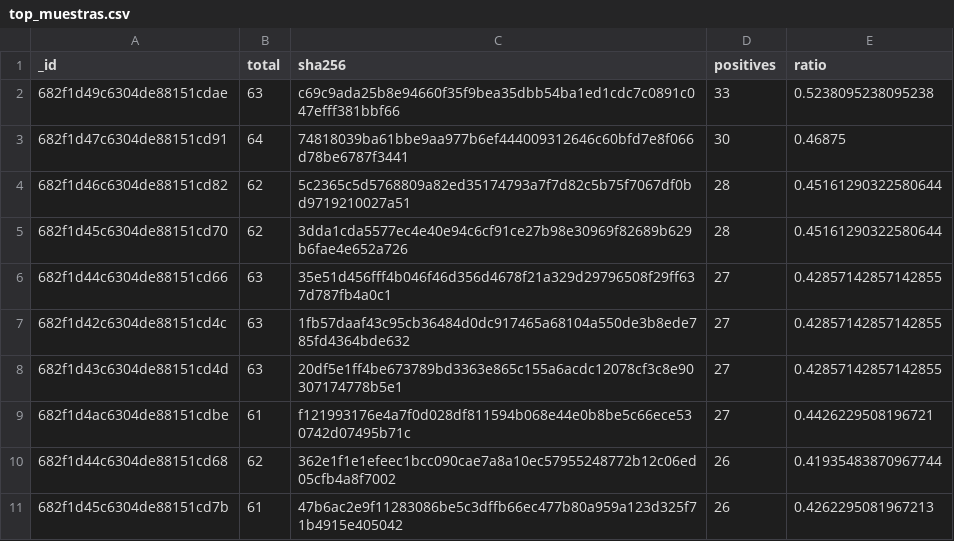
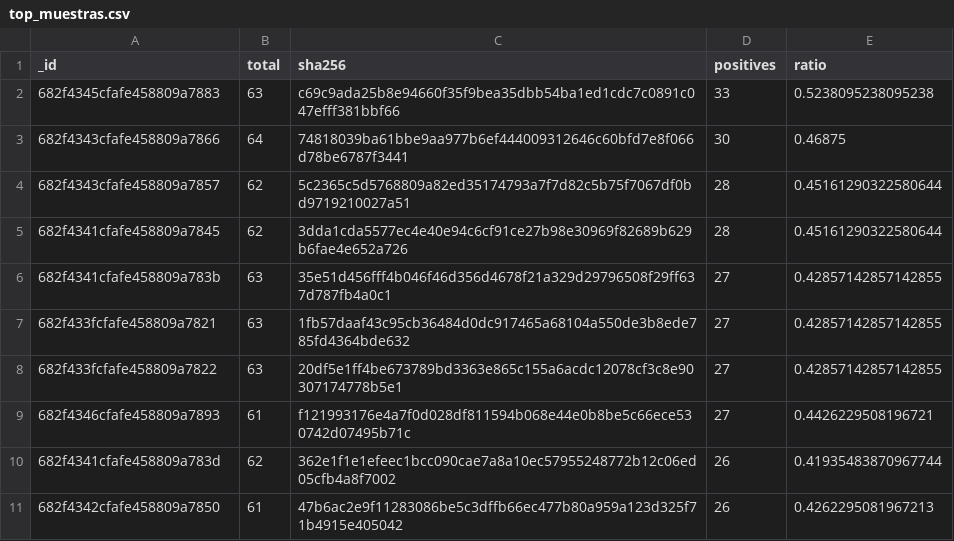
Before and after one commit to alvarodcastro/virus-total-data-analysis, a CSV file: top_muestras.csv, drawn as a sheet.

```diff
--- a/top_muestras.csv
+++ b/top_muestras.csv
@@ -1,11 +1,11 @@
 _id,total,sha256,positives,ratio
-682f1d49c6304de88151cdae,63,c69c9ada25b8e94660f35f9bea35dbb54ba1ed1cdc7c0891c047efff381bbf66,33,0.5238095238095238
-682f1d47c6304de88151cd91,64,74818039ba61bbe9aa977b6ef444009312646c60bfd7e8f066d78be6787f3441,30,0.46875
-682f1d46c6304de88151cd82,62,5c2365c5d5768809a82ed35174793a7f7d82c5b75f7067df0bd9719210027a51,28,0.45161290322580644
-682f1d45c6304de88151cd70,62,3dda1cda5577ec4e40e94c6cf91ce27b98e30969f82689b629b6fae4e652a726,28,0.45161290322580644
-682f1d44c6304de88151cd66,63,35e51d456fff4b046f46d356d4678f21a329d29796508f29ff637d787fb4a0c1,27,0.42857142857142855
-682f1d42c6304de88151cd4c,63,1fb57daaf43c95cb36484d0dc917465a68104a550de3b8ede785fd4364bde632,27,0.42857142857142855
-682f1d43c6304de88151cd4d,63,20df5e1ff4be673789bd3363e865c155a6acdc12078cf3c8e90307174778b5e1,27,0.42857142857142855
-682f1d4ac6304de88151cdbe,61,f121993176e4a7f0d028df811594b068e44e0b8be5c66ece530742d07495b71c,27,0.4426229508196721
-682f1d44c6304de88151cd68,62,362e1f1e1efeec1bcc090cae7a8a10ec57955248772b12c06ed05cfb4a8f7002,26,0.41935483870967744
-682f1d45c6304de88151cd7b,61,47b6ac2e9f11283086be5c3dffb66ec477b80a959a123d325f71b4915e405042,26,0.4262295081967213
+682f4345cfafe458809a7883,63,c69c9ada25b8e94660f35f9bea35dbb54ba1ed1cdc7c0891c047efff381bbf66,33,0.5238095238095238
+682f4343cfafe458809a7866,64,74818039ba61bbe9aa977b6ef444009312646c60bfd7e8f066d78be6787f3441,30,0.46875
+682f4343cfafe458809a7857,62,5c2365c5d5768809a82ed35174793a7f7d82c5b75f7067df0bd9719210027a51,28,0.45161290322580644
+682f4341cfafe458809a7845,62,3dda1cda5577ec4e40e94c6cf91ce27b98e30969f82689b629b6fae4e652a726,28,0.45161290322580644
+682f4341cfafe458809a783b,63,35e51d456fff4b046f46d356d4678f21a329d29796508f29ff637d787fb4a0c1,27,0.42857142857142855
+682f433fcfafe458809a7821,63,1fb57daaf43c95cb36484d0dc917465a68104a550de3b8ede785fd4364bde632,27,0.42857142857142855
+682f433fcfafe458809a7822,63,20df5e1ff4be673789bd3363e865c155a6acdc12078cf3c8e90307174778b5e1,27,0.42857142857142855
+682f4346cfafe458809a7893,61,f121993176e4a7f0d028df811594b068e44e0b8be5c66ece530742d07495b71c,27,0.4426229508196721
+682f4341cfafe458809a783d,62,362e1f1e1efeec1bcc090cae7a8a10ec57955248772b12c06ed05cfb4a8f7002,26,0.41935483870967744
+682f4342cfafe458809a7850,61,47b6ac2e9f11283086be5c3dffb66ec477b80a959a123d325f71b4915e405042,26,0.4262295081967213
```
Also changed, not shown: detecciones_por_motor.csv, fase1_children_por_muestra.csv, 5 other files.
